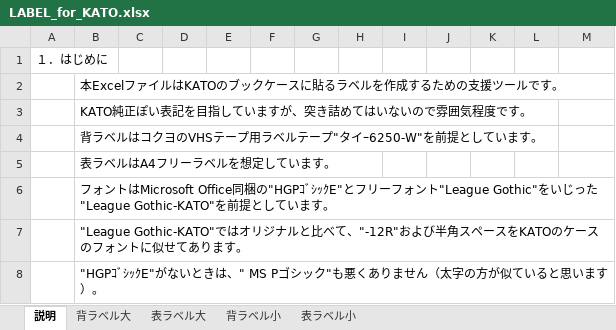
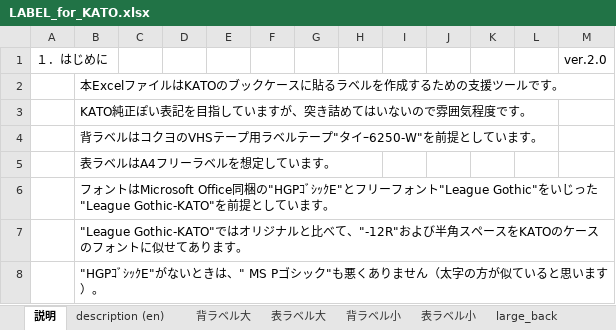
Before and after one commit to R34-GTt/KATO-LABEL, an Excel workbook: LABEL_for_KATO.xlsx, sheet 説明, drawn as a sheet; only a part is shown; values as stored, in another font and other column widths than the file's, no borders; the diff names each change by its address in the sheet, - before the commit and + after, or states it on an @@ line.

```diff
--- a/LABEL_for_KATO.xlsx (sheet 説明)
+++ b/LABEL_for_KATO.xlsx (sheet 説明)
+sheet tab: description (en)
+sheet tab: large_back
-M1: (empty)
+M1: ver.2.0
```
Also changed, not shown: sheet 表ラベル大, sheet 表ラベル小, other sheet tabs, 1 other file.
